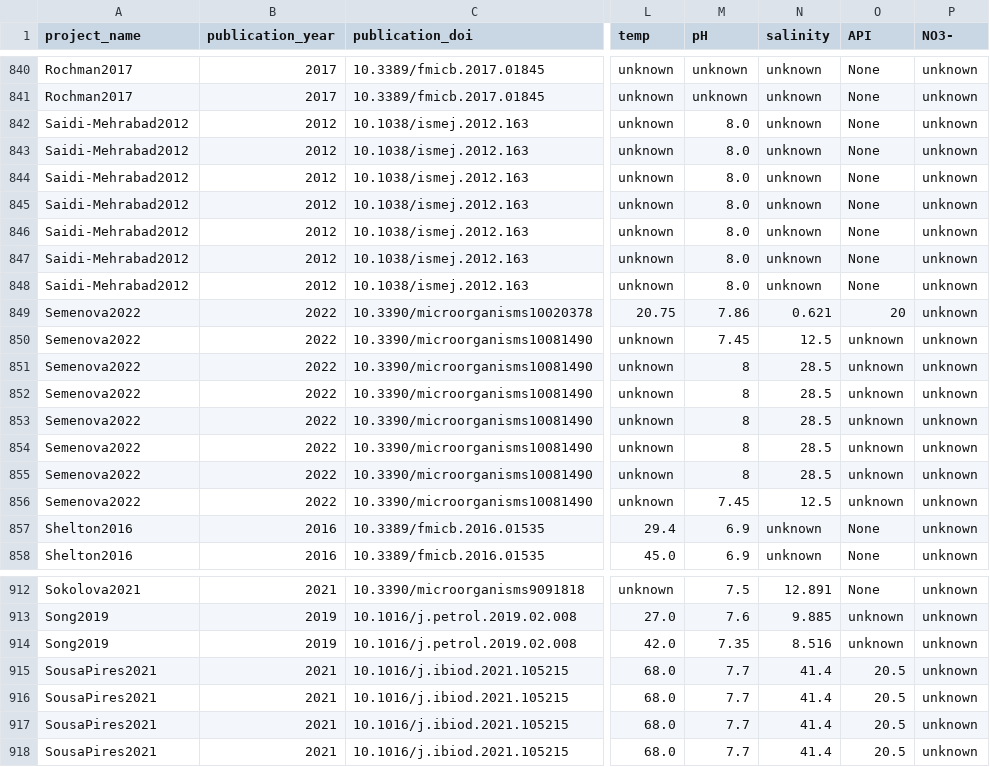
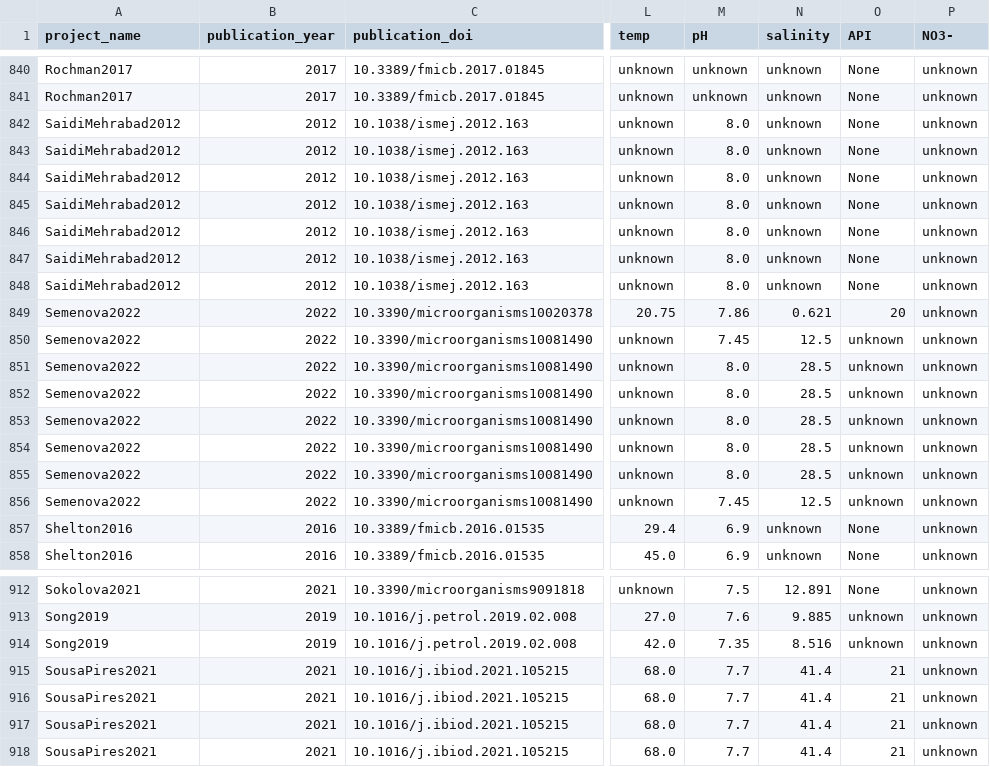
Before and after one commit to vlngf/OilMetagenomesDB, a TSV file: common_samples/common_samples.tsv, drawn as a sheet; only a part is shown, gaps mark what is left out; the diff names each change by its address in the sheet, - before the commit and + after, or states it on an @@ line.

Commit message:
Update common_samples.tsv

```diff
--- a/common_samples/common_samples.tsv
+++ b/common_samples/common_samples.tsv
-A842:A848 (project_name): Saidi-Mehrabad2012
+A842:A848 (project_name): SaidiMehrabad2012
-M851:M855 (pH): 8
+M851:M855 (pH): 8.0
-O915:O918 (API): 20.5
+O915:O918 (API): 21
```
